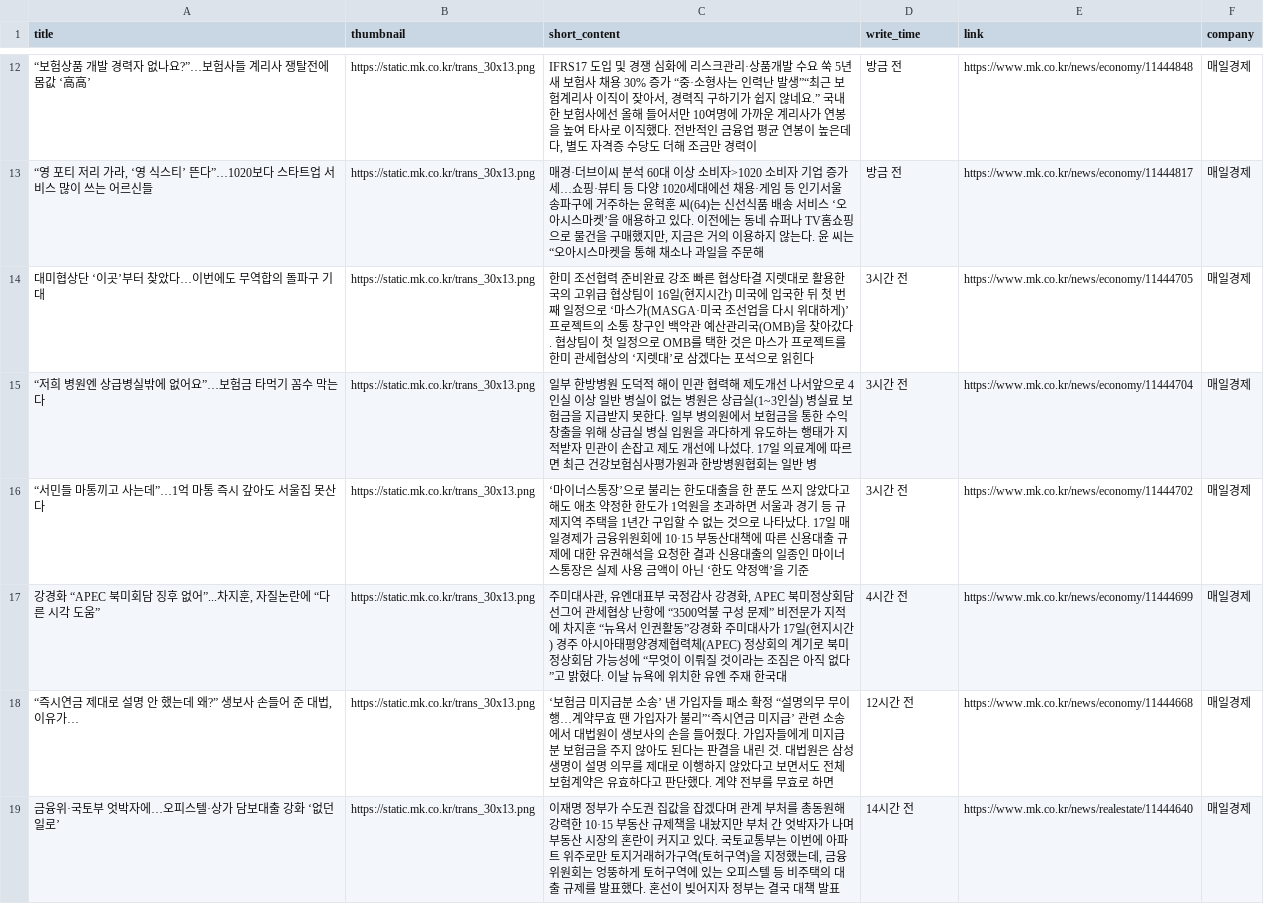
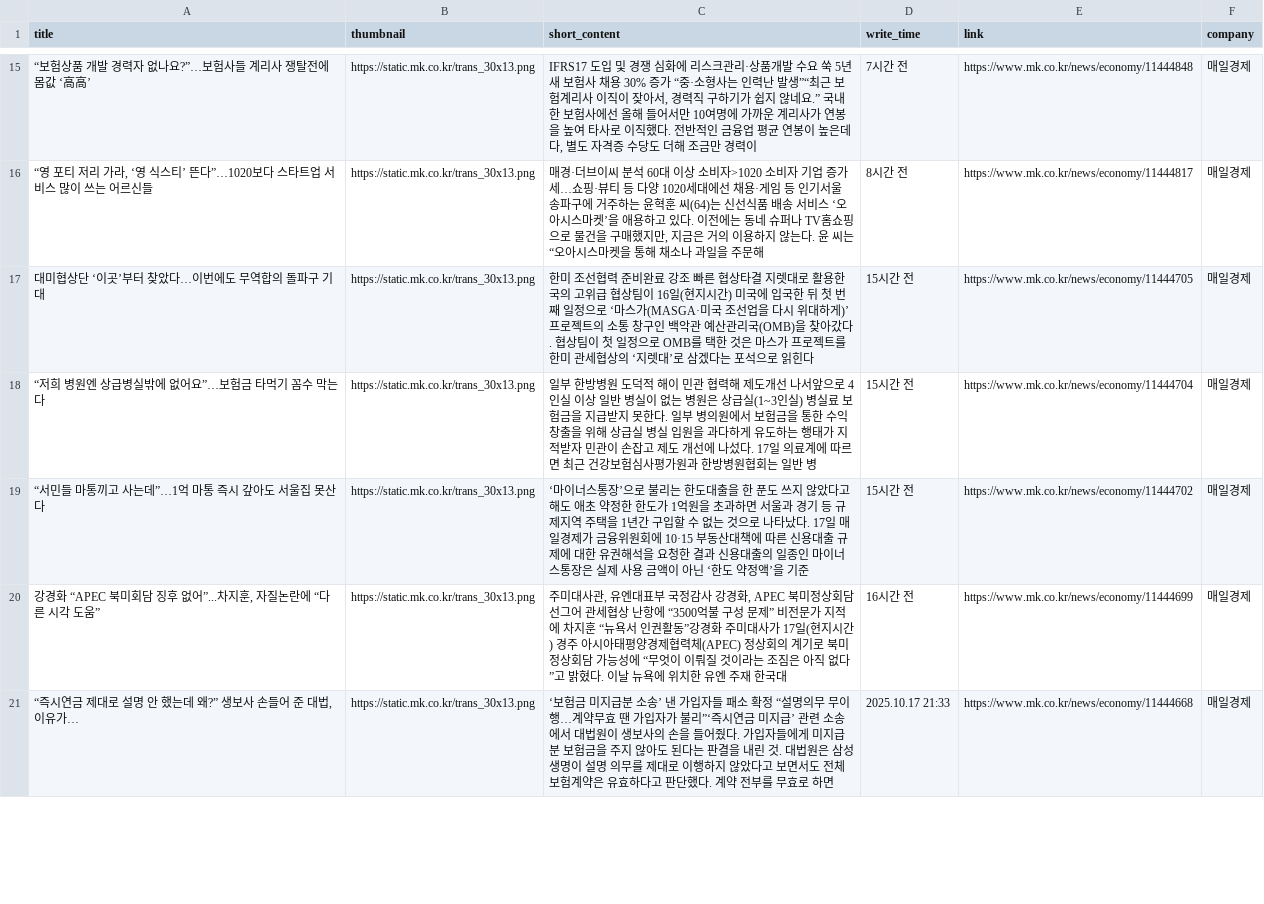
Before and after one commit to Leehyeongseok010802/Python_TWC, a CSV file: Completed_csv/MailGyeongJae.csv, drawn as a sheet; only a part is shown, gaps mark what is left out; the diff covers the shown part only.

```diff
--- a/Completed_csv/MailGyeongJae.csv
+++ b/Completed_csv/MailGyeongJae.csv
@@ -12,8 +15,7 @@
-“보험상품 개발 경력자 없나요?”…보험사들 계리사 쟁탈전에 몸값 ‘高高’,https://static.mk.co.kr/trans_30x13.png,"IFRS17 도입 및 경쟁 심화에 리스크관리·상품개발 수요 쑥 5년새 보험사 채용 30% 증가 “중·소형사는 인력난 발생”“최근 보험계리사 이직이 잦아서, 경력직 구하기가 쉽지 않네요.” 국내 한 보험사에선 올해 들어서만 10여명에 가까운 계리사가 연봉을 높여 타사로 이직했다. 전반적인 금융업 평균 연봉이 높은데다, 별도 자격증 수당도 더해 조금만 경력이",방금 전,https://www.mk.co.kr/news/economy/11444848,매일경제
-"“영 포티 저리 가라, ‘영 식스티’ 뜬다”…1020보다 스타트업 서비스 많이 쓰는 어르신들",https://static.mk.co.kr/trans_30x13.png,"매경·더브이씨 분석 60대 이상 소비자>1020 소비자 기업 증가세…쇼핑·뷰티 등 다양 1020세대에선 채용·게임 등 인기서울 송파구에 거주하는 윤혁훈 씨(64)는 신선식품 배송 서비스 ‘오아시스마켓’을 애용하고 있다. 이전에는 동네 슈퍼나 TV홈쇼핑으로 물건을 구매했지만, 지금은 거의 이용하지 않는다. 윤 씨는 “오아시스마켓을 통해 채소나 과일을 주문해",방금 전,https://www.mk.co.kr/news/economy/11444817,매일경제
-대미협상단 ‘이곳’부터 찾았다…이번에도 무역합의 돌파구 기대,https://static.mk.co.kr/trans_30x13.png,한미 조선협력 준비완료 강조 빠른 협상타결 지렛대로 활용한국의 고위급 협상팀이 16일(현지시간) 미국에 입국한 뒤 첫 번째 일정으로 ‘마스가(MASGA·미국 조선업을 다시 위대하게)’ 프로젝트의 소통 창구인 백악관 예산관리국(OMB)을 찾아갔다. 협상팀이 첫 일정으로 OMB를 택한 것은 마스가 프로젝트를 한미 관세협상의 ‘지렛대’로 삼겠다는 포석으로 읽힌다,3시간 전,https://www.mk.co.kr/news/economy/11444705,매일경제
-“저희 병원엔 상급병실밖에 없어요”…보험금 타먹기 꼼수 막는다,https://static.mk.co.kr/trans_30x13.png,일부 한방병원 도덕적 해이 민관 협력해 제도개선 나서앞으로 4인실 이상 일반 병실이 없는 병원은 상급실(1~3인실) 병실료 보험금을 지급받지 못한다. 일부 병의원에서 보험금을 통한 수익 창출을 위해 상급실 병실 입원을 과다하게 유도하는 행태가 지적받자 민관이 손잡고 제도 개선에 나섰다. 17일 의료계에 따르면 최근 건강보험심사평가원과 한방병원협회는 일반 병,3시간 전,https://www.mk.co.kr/news/economy/11444704,매일경제
-“서민들 마통끼고 사는데”…1억 마통 즉시 갚아도 서울집 못산다,https://static.mk.co.kr/trans_30x13.png,‘마이너스통장’으로 불리는 한도대출을 한 푼도 쓰지 않았다고 해도 애초 약정한 한도가 1억원을 초과하면 서울과 경기 등 규제지역 주택을 1년간 구입할 수 없는 것으로 나타났다. 17일 매일경제가 금융위원회에 10·15 부동산대책에 따른 신용대출 규제에 대한 유권해석을 요청한 결과 신용대출의 일종인 마이너스통장은 실제 사용 금액이 아닌 ‘한도 약정액’을 기준,3시간 전,https://www.mk.co.kr/news/economy/11444702,매일경제
-"강경화 “APEC 북미회담 징후 없어”...차지훈, 자질논란에 “다른 시각 도움”",https://static.mk.co.kr/trans_30x13.png,"주미대사관, 유엔대표부 국정감사 강경화, APEC 북미정상회담 선그어 관세협상 난항에 “3500억불 구성 문제” 비전문가 지적에 차지훈 “뉴욕서 인권활동”강경화 주미대사가 17일(현지시간) 경주 아시아태평양경제협력체(APEC) 정상회의 계기로 북미 정상회담 가능성에 “무엇이 이뤄질 것이라는 조짐은 아직 없다”고 밝혔다. 이날 뉴욕에 위치한 유엔 주재 한국대",4시간 전,https://www.mk.co.kr/news/economy/11444699,매일경제
-"“즉시연금 제대로 설명 안 했는데 왜?” 생보사 손들어 준 대법, 이유가…",https://static.mk.co.kr/trans_30x13.png,‘보험금 미지급분 소송’ 낸 가입자들 패소 확정 “설명의무 무이행…계약무효 땐 가입자가 불리”‘즉시연금 미지급’ 관련 소송에서 대법원이 생보사의 손을 들어줬다. 가입자들에게 미지급분 보험금을 주지 않아도 된다는 판결을 내린 것. 대법원은 삼성생명이 설명 의무를 제대로 이행하지 않았다고 보면서도 전체 보험계약은 유효하다고 판단했다. 계약 전부를 무효로 하면,12시간 전,https://www.mk.co.kr/news/economy/11444668,매일경제
-금융위·국토부 엇박자에…오피스텔·상가 담보대출 강화 ‘없던 일로’,https://static.mk.co.kr/trans_30x13.png,"이재명 정부가 수도권 집값을 잡겠다며 관계 부처를 총동원해 강력한 10·15 부동산 규제책을 내놨지만 부처 간 엇박자가 나며 부동산 시장의 혼란이 커지고 있다. 국토교통부는 이번에 아파트 위주로만 토지거래허가구역(토허구역)을 지정했는데, 금융위원회는 엉뚱하게 토허구역에 있는 오피스텔 등 비주택의 대출 규제를 발표했다. 혼선이 빚어지자 정부는 결국 대책 발표",14시간 전,https://www.mk.co.kr/news/realestate/11444640,매일경제
+“보험상품 개발 경력자 없나요?”…보험사들 계리사 쟁탈전에 몸값 ‘高高’,https://static.mk.co.kr/trans_30x13.png,"IFRS17 도입 및 경쟁 심화에 리스크관리·상품개발 수요 쑥 5년새 보험사 채용 30% 증가 “중·소형사는 인력난 발생”“최근 보험계리사 이직이 잦아서, 경력직 구하기가 쉽지 않네요.” 국내 한 보험사에선 올해 들어서만 10여명에 가까운 계리사가 연봉을 높여 타사로 이직했다. 전반적인 금융업 평균 연봉이 높은데다, 별도 자격증 수당도 더해 조금만 경력이",7시간 전,https://www.mk.co.kr/news/economy/11444848,매일경제
+"“영 포티 저리 가라, ‘영 식스티’ 뜬다”…1020보다 스타트업 서비스 많이 쓰는 어르신들",https://static.mk.co.kr/trans_30x13.png,"매경·더브이씨 분석 60대 이상 소비자>1020 소비자 기업 증가세…쇼핑·뷰티 등 다양 1020세대에선 채용·게임 등 인기서울 송파구에 거주하는 윤혁훈 씨(64)는 신선식품 배송 서비스 ‘오아시스마켓’을 애용하고 있다. 이전에는 동네 슈퍼나 TV홈쇼핑으로 물건을 구매했지만, 지금은 거의 이용하지 않는다. 윤 씨는 “오아시스마켓을 통해 채소나 과일을 주문해",8시간 전,https://www.mk.co.kr/news/economy/11444817,매일경제
+대미협상단 ‘이곳’부터 찾았다…이번에도 무역합의 돌파구 기대,https://static.mk.co.kr/trans_30x13.png,한미 조선협력 준비완료 강조 빠른 협상타결 지렛대로 활용한국의 고위급 협상팀이 16일(현지시간) 미국에 입국한 뒤 첫 번째 일정으로 ‘마스가(MASGA·미국 조선업을 다시 위대하게)’ 프로젝트의 소통 창구인 백악관 예산관리국(OMB)을 찾아갔다. 협상팀이 첫 일정으로 OMB를 택한 것은 마스가 프로젝트를 한미 관세협상의 ‘지렛대’로 삼겠다는 포석으로 읽힌다,15시간 전,https://www.mk.co.kr/news/economy/11444705,매일경제
+“저희 병원엔 상급병실밖에 없어요”…보험금 타먹기 꼼수 막는다,https://static.mk.co.kr/trans_30x13.png,일부 한방병원 도덕적 해이 민관 협력해 제도개선 나서앞으로 4인실 이상 일반 병실이 없는 병원은 상급실(1~3인실) 병실료 보험금을 지급받지 못한다. 일부 병의원에서 보험금을 통한 수익 창출을 위해 상급실 병실 입원을 과다하게 유도하는 행태가 지적받자 민관이 손잡고 제도 개선에 나섰다. 17일 의료계에 따르면 최근 건강보험심사평가원과 한방병원협회는 일반 병,15시간 전,https://www.mk.co.kr/news/economy/11444704,매일경제
+“서민들 마통끼고 사는데”…1억 마통 즉시 갚아도 서울집 못산다,https://static.mk.co.kr/trans_30x13.png,‘마이너스통장’으로 불리는 한도대출을 한 푼도 쓰지 않았다고 해도 애초 약정한 한도가 1억원을 초과하면 서울과 경기 등 규제지역 주택을 1년간 구입할 수 없는 것으로 나타났다. 17일 매일경제가 금융위원회에 10·15 부동산대책에 따른 신용대출 규제에 대한 유권해석을 요청한 결과 신용대출의 일종인 마이너스통장은 실제 사용 금액이 아닌 ‘한도 약정액’을 기준,15시간 전,https://www.mk.co.kr/news/economy/11444702,매일경제
+"강경화 “APEC 북미회담 징후 없어”...차지훈, 자질논란에 “다른 시각 도움”",https://static.mk.co.kr/trans_30x13.png,"주미대사관, 유엔대표부 국정감사 강경화, APEC 북미정상회담 선그어 관세협상 난항에 “3500억불 구성 문제” 비전문가 지적에 차지훈 “뉴욕서 인권활동”강경화 주미대사가 17일(현지시간) 경주 아시아태평양경제협력체(APEC) 정상회의 계기로 북미 정상회담 가능성에 “무엇이 이뤄질 것이라는 조짐은 아직 없다”고 밝혔다. 이날 뉴욕에 위치한 유엔 주재 한국대",16시간 전,https://www.mk.co.kr/news/economy/11444699,매일경제
+"“즉시연금 제대로 설명 안 했는데 왜?” 생보사 손들어 준 대법, 이유가…",https://static.mk.co.kr/trans_30x13.png,‘보험금 미지급분 소송’ 낸 가입자들 패소 확정 “설명의무 무이행…계약무효 땐 가입자가 불리”‘즉시연금 미지급’ 관련 소송에서 대법원이 생보사의 손을 들어줬다. 가입자들에게 미지급분 보험금을 주지 않아도 된다는 판결을 내린 것. 대법원은 삼성생명이 설명 의무를 제대로 이행하지 않았다고 보면서도 전체 보험계약은 유효하다고 판단했다. 계약 전부를 무효로 하면,2025.10.17 21:33,https://www.mk.co.kr/news/economy/11444668,매일경제
```
Also changed, not shown: 8 added rows, 7 removed rows and 64 edited cells elsewhere in this file, Completed_csv/AsiaToday.csv, Completed_csv/Edaily.csv, 13 other files.
